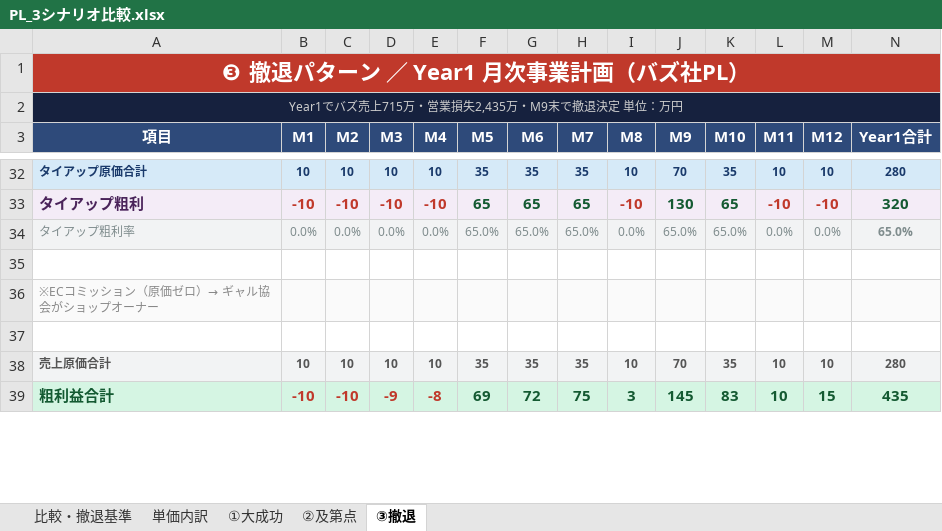
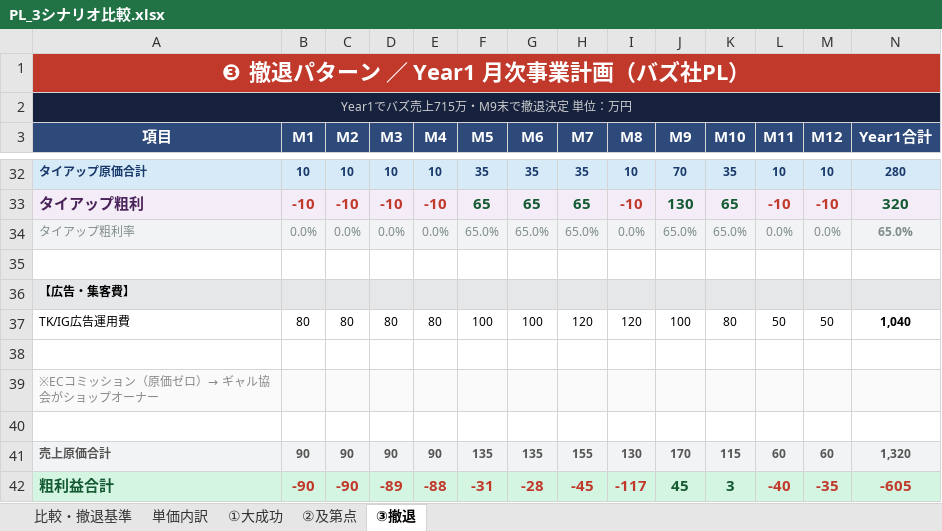
Before and after one commit to saitoshun-shun/gyal-kyokai--, an Excel workbook: PL_3シナリオ比較.xlsx, sheet ③撤退, drawn as a sheet; only a part is shown, gaps mark what is left out; values as stored, in another font and other column widths than the file's, no borders; addresses are those after the commit; the diff covers the shown part only; the diff names each change by its address in the sheet, - before the commit and + after, or states it on an @@ line.

```diff
--- a/PL_3シナリオ比較.xlsx (sheet ③撤退)
+++ b/PL_3シナリオ比較.xlsx (sheet ③撤退)
-A2 (項目): Year1でバズ売上715万・営業損失2,435万・M9末で撤退決定 単位：万円
+A2 (項目): Year1でバズ売上715万・M9末で撤退決定 単位：万円
+row 36: 【広告・集客費】
+row 37: TK/IG広告運用費 | 80 | 80 | 80 | 80 | 100 | 100 | 120 | 120 | 100 | 80 | 50 | 50 | 1,040
+row 38: (empty)
-B41 (M1): 10
+B41 (M1): 90
-C41 (M2): 10
+C41 (M2): 90
-D41 (M3): 10
+D41 (M3): 90
-E41 (M4): 10
+E41 (M4): 90
-F41 (M5): 35
+F41 (M5): 135
-G41 (M6): 35
+G41 (M6): 135
-H41 (M7): 35
+H41 (M7): 155
-I41 (M8): 10
+I41 (M8): 130
-J41 (M9): 70
+J41 (M9): 170
-K41 (M10): 35
+K41 (M10): 115
-L41 (M11): 10
+L41 (M11): 60
-M41 (M12): 10
+M41 (M12): 60
-N41 (Year1合計): 280
+N41 (Year1合計): 1,320
-B42 (M1): -10
+B42 (M1): -90
-C42 (M2): -10
+C42 (M2): -90
-D42 (M3): -9
+D42 (M3): -89
-E42 (M4): -8
+E42 (M4): -88
-F42 (M5): 69
+F42 (M5): -31
-F42:I42 text colour: #145A32
+F42:I42 text colour: #C0392B
-G42 (M6): 72
+G42 (M6): -28
-H42 (M7): 75
+H42 (M7): -45
-I42 (M8): 3
+I42 (M8): -117
-J42 (M9): 145
+J42 (M9): 45
-K42 (M10): 83
+K42 (M10): 3
-L42 (M11): 10
+L42 (M11): -40
-L42:N42 text colour: #145A32
+L42:N42 text colour: #C0392B
-M42 (M12): 15
+M42 (M12): -35
-N42 (Year1合計): 435
+N42 (Year1合計): -605
```
Also changed, not shown: 4 added rows, 2 removed rows and 49 edited cells elsewhere in this sheet, sheet ①大成功, sheet ②及第点, sheet 比較・撤退基準, 1 other file.
